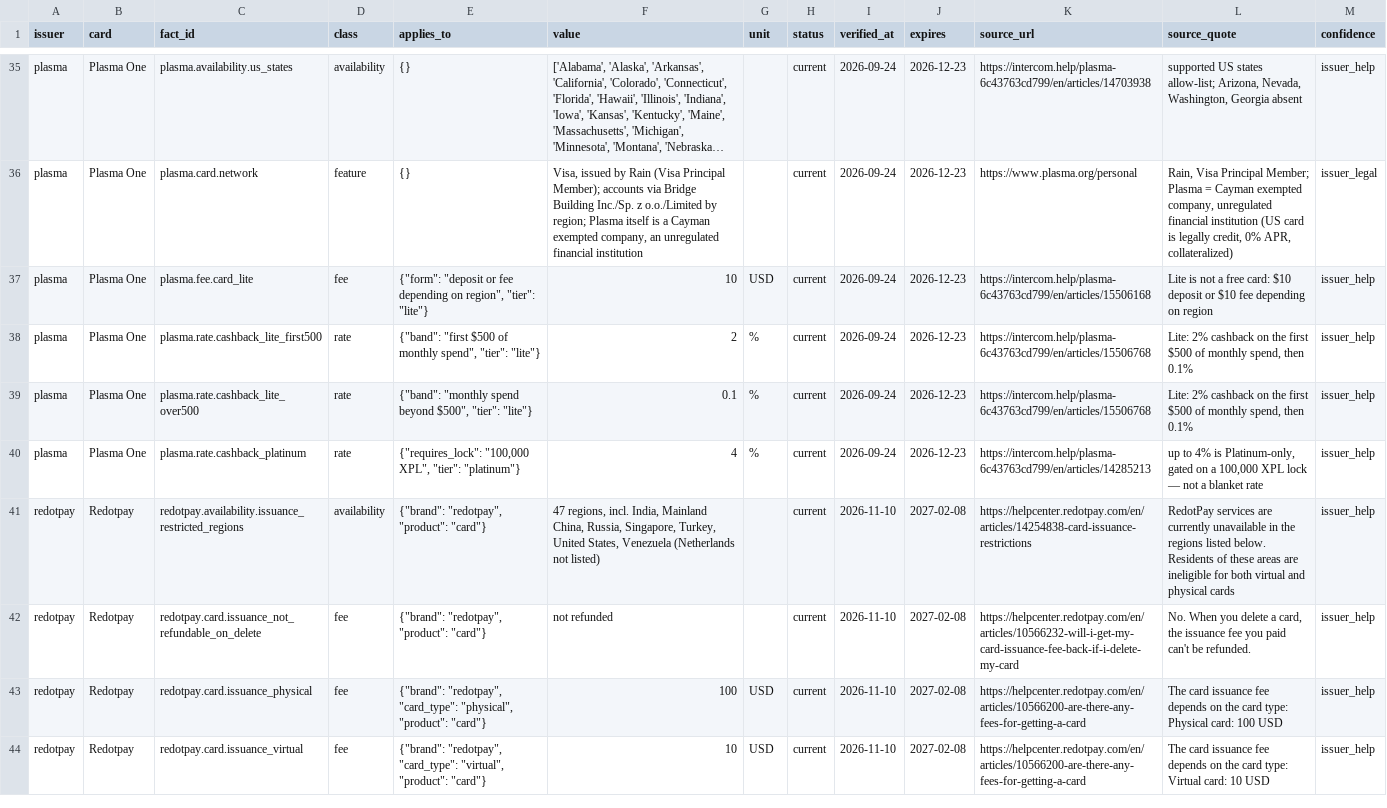
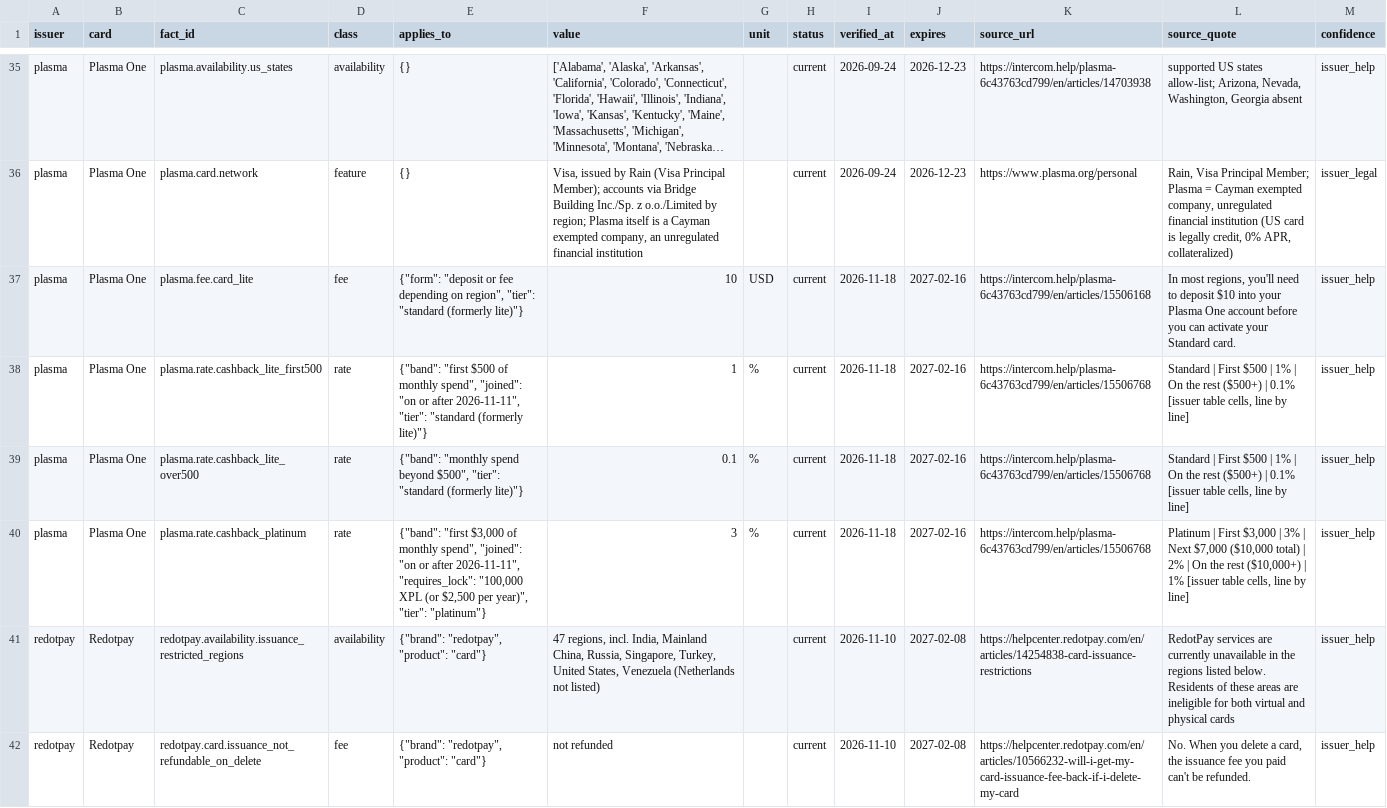
Before and after one commit to defycard-com/crypto-card-fees-data, a CSV file: cards.csv, drawn as a sheet; only a part is shown, gaps mark what is left out; the shorter side is filled out with more unchanged rows; long unchanged cells end in …; the diff names each change by its address in the sheet, - before the commit and + after, or states it on an @@ line.

```diff
--- a/cards.csv
+++ b/cards.csv
-E37 (applies_to): …region", "tier": "lite"}
+E37 (applies_to): …region", "tier": "standard (formerly lite)"}
-I37:I40 (verified_at): 2026-09-24
+I37:I40 (verified_at): 2026-11-18
-J37:J40 (expires): 2026-12-23
+J37:J40 (expires): 2027-02-16
-L37 (source_quote): Lite is not a free card: $10 deposit or $10 fee depending on region
+L37 (source_quote): In most regions, you'll need to deposit $10 into your Plasma One account before you can activate your Standard card.
-E38 (applies_to): …monthly spend", "tier": "lite"}
+E38 (applies_to): …monthly spend", "joined": "on or after 2026-11-11", "tier": "standard (formerly lite)"}
-F38 (value): 2
+F38 (value): 1
-L38:L39 (source_quote): Lite: 2% cashback on the first $500 of monthly spend, then 0.1%
+L38:L39 (source_quote): Standard | First $500 | 1% | On the rest ($500+) | 0.1% [issuer table cells, line by line]
-E39 (applies_to): …$500", "tier": "lite"}
+E39 (applies_to): …$500", "tier": "standard (formerly lite)"}
-E40 (applies_to): {"requires_lock": "100,000 XPL", "tier": "platinum"}
+E40 (applies_to): {"band": "first $3,000 of monthly spend", "joined": "on or after 2026-11-11", "requires_lock": "100,000 XPL (or $2,500 per year)", "tier": "platinum"}
-F40 (value): 4
+F40 (value): 3
-K40 (source_url): https://intercom.help/plasma-6c43763cd799/en/articles/14285213
+K40 (source_url): https://intercom.help/plasma-6c43763cd799/en/articles/15506768
-L40 (source_quote): up to 4% is Platinum-only, gated on a 100,000 XPL lock — not a blanket rate
+L40 (source_quote): Platinum | First $3,000 | 3% | Next $7,000 ($10,000 total) | 2% | On the rest ($10,000+) | 1% [issuer table cells, line by line]
```
Also changed, not shown: availability.csv, 3 other files.
